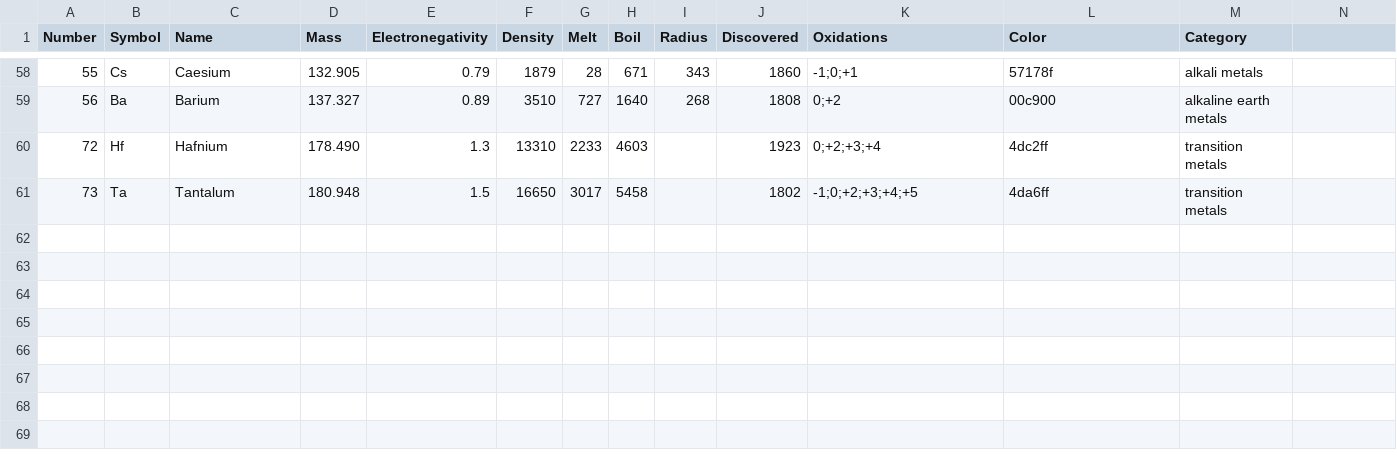
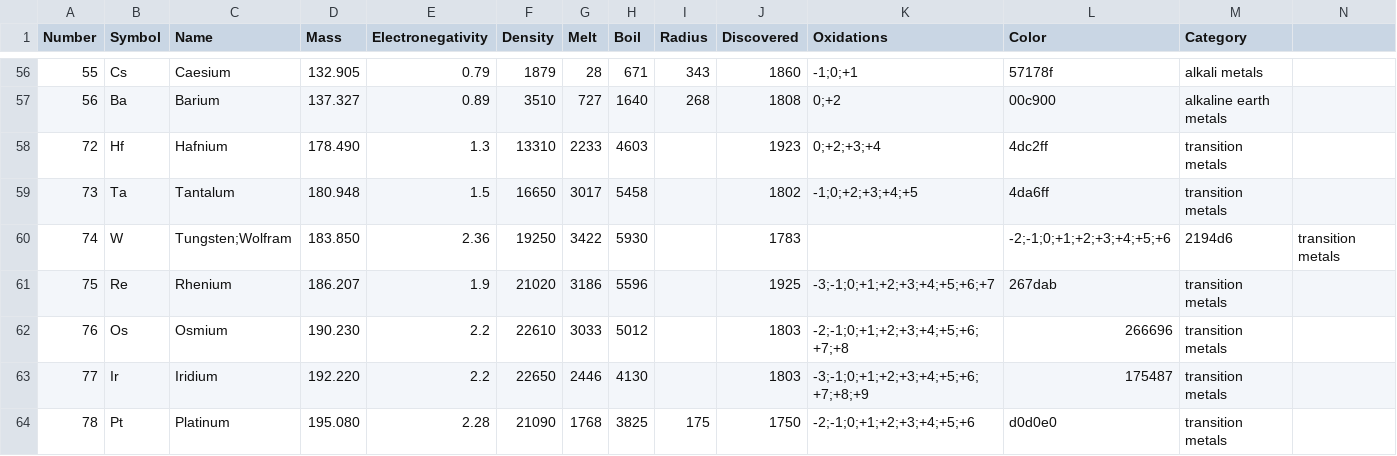
Before and after one commit to DenDrummer/KristalStructuren, a CSV file: Assets/Resources/Atomen.csv, drawn as a sheet; only a part is shown, gaps mark what is left out; the diff covers the shown part only; the diff names each change by its address in the sheet, - before the commit and + after, or states it on an @@ line.

Commit message:
Update Atomen.csv

```diff
--- a/Assets/Resources/Atomen.csv
+++ b/Assets/Resources/Atomen.csv
+row 60: 74 | W | Tungsten;Wolfram | 183.850 | 2.36 | 19250 | 3422 | 5930 |  | 1783 |  | -2;-1;0;+1;+2;+3;+4;+5;+6 | 2194d6 | transition metals
+row 61: 75 | Re | Rhenium | 186.207 | 1.9 | 21020 | 3186 | 5596 |  | 1925 | -3;-1;0;+1;+2;+3;+4;+5;+6;+7 | 267dab | transition metals
+row 62: 76 | Os | Osmium | 190.230 | 2.2 | 22610 | 3033 | 5012 |  | 1803 | -2;-1;0;+1;+2;+3;+4;+5;+6;+7;+8 | 266696 | transition metals
+row 63: 77 | Ir | Iridium | 192.220 | 2.2 | 22650 | 2446 | 4130 |  | 1803 | -3;-1;0;+1;+2;+3;+4;+5;+6;+7;+8;+9 | 175487 | transition metals
+row 64: 78 | Pt | Platinum | 195.080 | 2.28 | 21090 | 1768 | 3825 | 175 | 1750 | -2;-1;0;+1;+2;+3;+4;+5;+6 | d0d0e0 | transition metals
```
Also changed, not shown: 2 removed rows and 58 edited cells elsewhere in this file.
